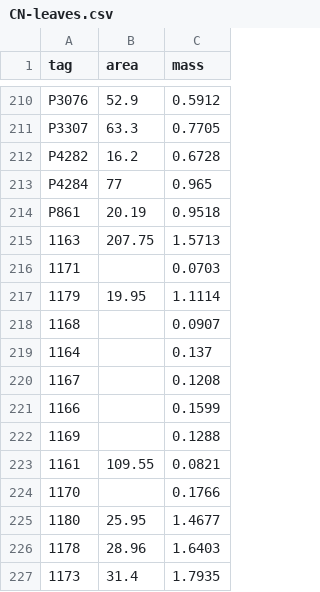
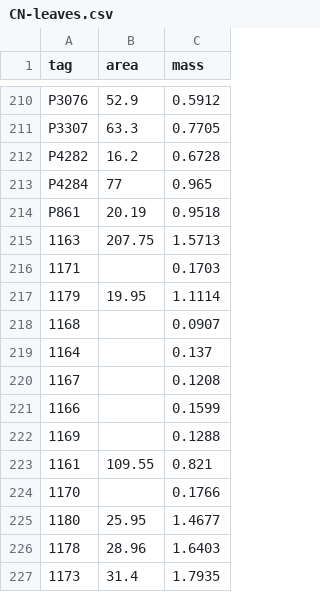
Before and after one commit to schwilklab/CSC-sky-island-forest, a CSV file: data/leaves/CN-leaves.csv, drawn as a sheet; only a part is shown, gaps mark what is left out.

Commit message:
Correct 2 leaf masses
Two corrections to C:N leaf masses discovered by Xiulin Gao. See emails
on 2014-11-19.

```diff
--- a/data/leaves/CN-leaves.csv
+++ b/data/leaves/CN-leaves.csv
@@ -215,3 +215,3 @@ P861,20.19,0.9518
 1163,207.75,1.5713
-1171,,0.0703
+1171,,0.1703
 1179,19.95,1.1114
@@ -222,3 +222,3 @@ P861,20.19,0.9518
 1169,,0.1288
-1161,109.55,0.0821
+1161,109.55,0.821
 1170,,0.1766
```
